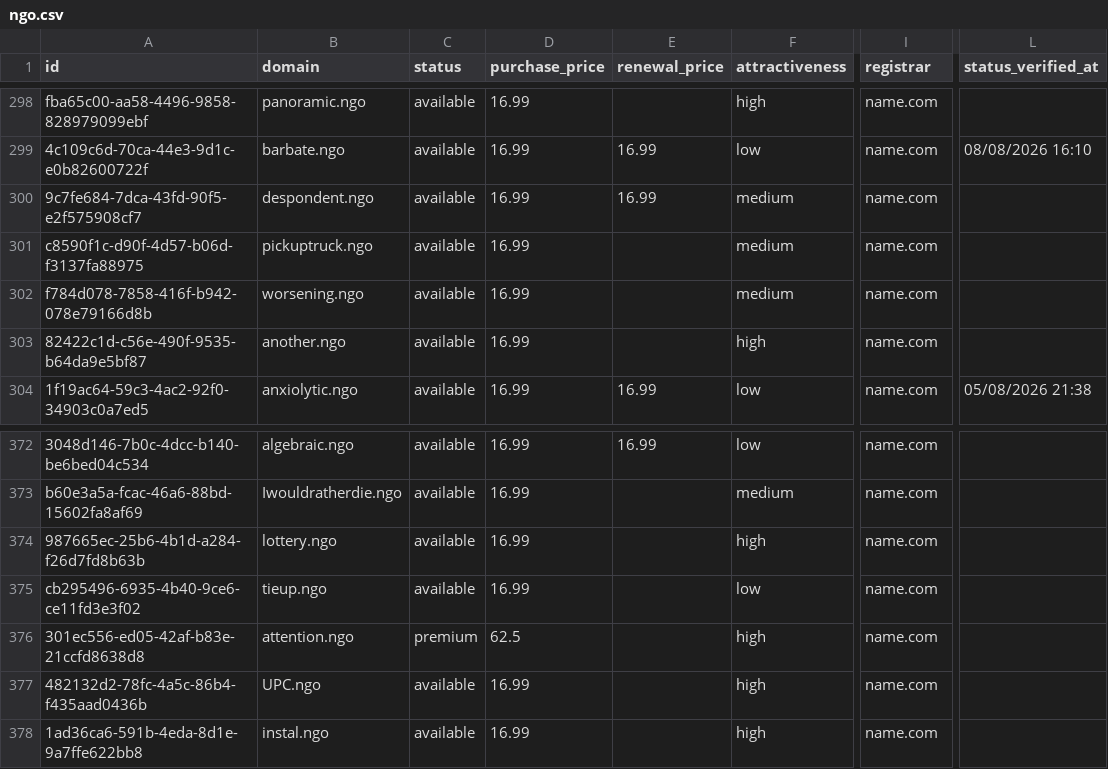
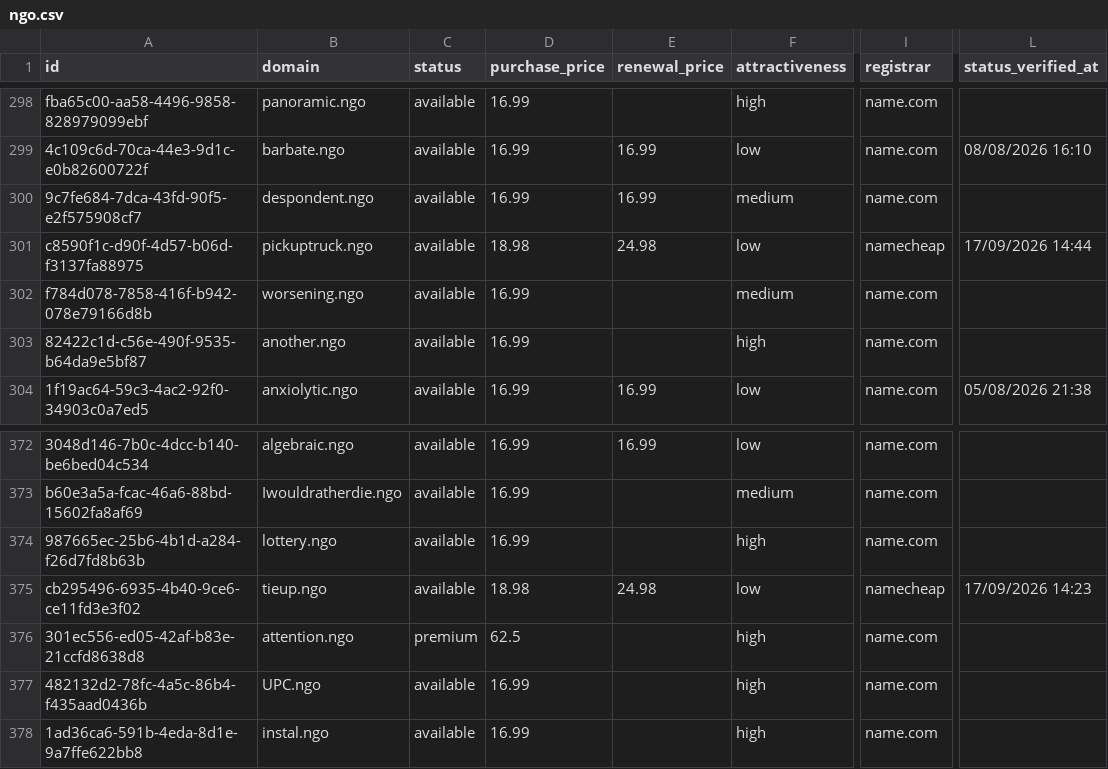
Before and after one commit to UniqueDomains/ngo-oneword-domains, a CSV file: ngo.csv, drawn as a sheet; only a part is shown, gaps mark what is left out; the diff names each change by its address in the sheet, - before the commit and + after, or states it on an @@ line.

Commit message:
Domains update

```diff
--- a/ngo.csv
+++ b/ngo.csv
-D301 (purchase_price): 16.99
+D301 (purchase_price): 18.98
-E301 (renewal_price): (empty)
+E301 (renewal_price): 24.98
-F301 (attractiveness): medium
+F301 (attractiveness): low
-I301 (registrar): name.com
+I301 (registrar): namecheap
-L301 (status_verified_at): (empty)
+L301 (status_verified_at): 17/09/2026 14:44
-D375 (purchase_price): 16.99
+D375 (purchase_price): 18.98
-E375 (renewal_price): (empty)
+E375 (renewal_price): 24.98
-I375 (registrar): name.com
+I375 (registrar): namecheap
-L375 (status_verified_at): (empty)
+L375 (status_verified_at): 17/09/2026 14:23
```
Also changed, not shown: 4 other files.
